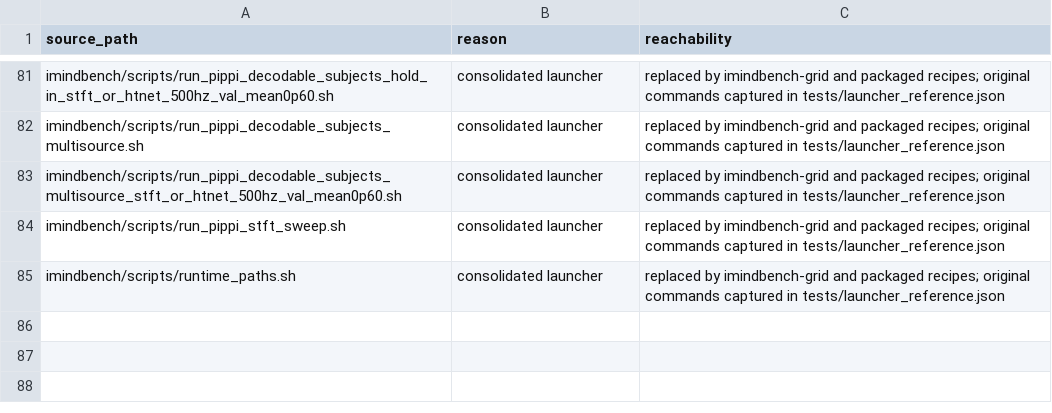
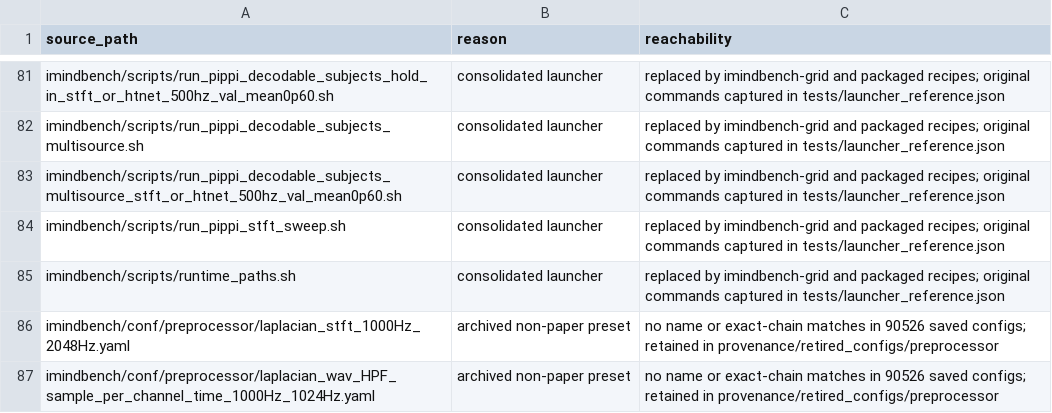
Before and after one commit to imindbench/iMINDBench, a TSV file: provenance/surface/removed.tsv, drawn as a sheet; only a part is shown, gaps mark what is left out.

```diff
--- a/provenance/surface/removed.tsv
+++ b/provenance/surface/removed.tsv
@@ -85 +85,3 @@ imindbench/scripts/run_pippi_stft_sweep.sh	consolidated launcher	replaced by imi
 imindbench/scripts/runtime_paths.sh	consolidated launcher	replaced by imindbench-grid and packaged recipes; original commands captured in tests/launcher_reference.json
+imindbench/conf/preprocessor/laplacian_stft_1000Hz_2048Hz.yaml	archived non-paper preset	no name or exact-chain matches in 90526 saved configs; retained in provenance/retired_configs/preprocessor
+imindbench/conf/preprocessor/laplacian_wav_HPF_sample_per_channel_time_1000Hz_1024Hz.yaml	archived non-paper preset	no name or exact-chain matches in 90526 saved configs; retained in provenance/retired_configs/preprocessor
```
Also changed, not shown: provenance/surface/retained.tsv, 39 other files.
